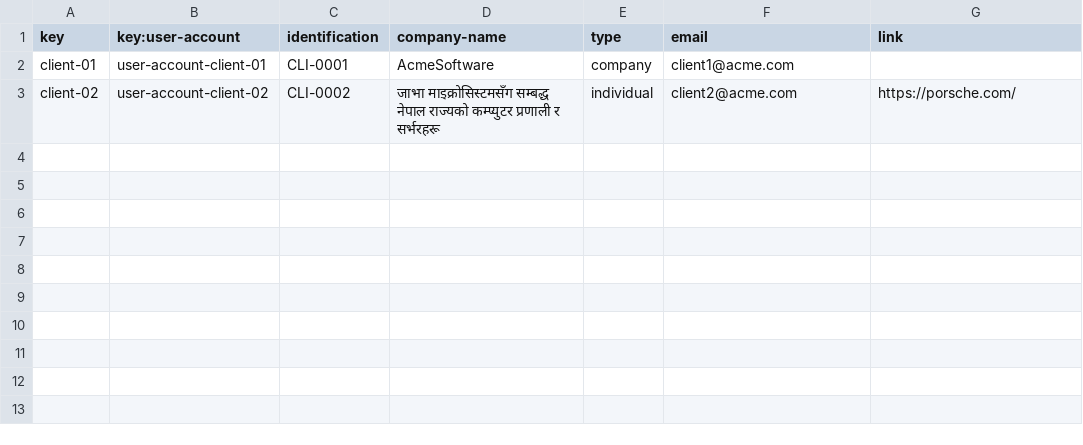
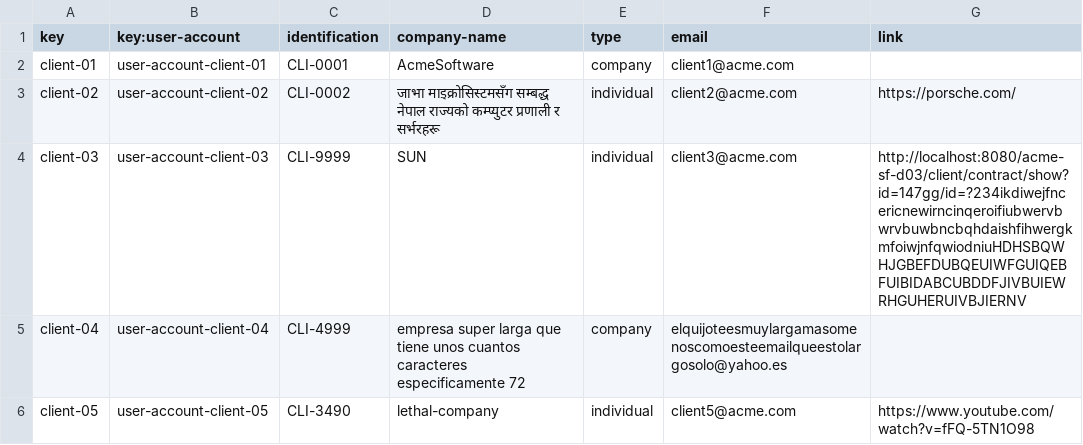
Before and after one commit to DP2-c1-028/Acme-SF-D01, a CSV file: src/main/webapp/WEB-INF/resources/sample-data/client.csv, drawn as a sheet.

Commit message:
listado y detalles de los contratos funcionando
actualizado los datos de testeo para tener mas variedad de contratos
asociados a proyectos y clientes

```diff
--- a/src/main/webapp/WEB-INF/resources/sample-data/client.csv
+++ b/src/main/webapp/WEB-INF/resources/sample-data/client.csv
@@ -3 +3,4 @@ client-01,user-account-client-01,CLI-0001,AcmeSoftware,company,client1@acme.com,
 client-02,user-account-client-02,CLI-0002,जाभा माइक्रोसिस्टमसँग सम्बद्ध नेपाल राज्यको कम्प्युटर प्रणाली र सर्भरहरू,individual,client2@acme.com,https://porsche.com/
+client-03,user-account-client-03,CLI-9999,SUN,individual,client3@acme.com,http://localhost:8080/acme-sf-d03/client/contract/show?id=147gg/id=?234ikdiwejfncericnewirncinqeroifiubwervbwrvbuwbncbqhdaishfihwergkmfoiwjnfqwiodniuHDHSBQWHJGBEFDUBQEUIWFGUIQEBFUIBIDABCUBDDFJIVBUIEWRHGUHERUIVBJIERNV
+client-04,user-account-client-04,CLI-4999,empresa super larga que tiene unos cuantos caracteres especificamente 72,company,elquijoteesmuylargamasomenoscomoesteemailqueestolargosolo@yahoo.es,
+client-05,user-account-client-05,CLI-3490,lethal-company,individual,client5@acme.com,https://www.youtube.com/watch?v=fFQ-5TN1O98
```
Also changed, not shown: src/main/webapp/WEB-INF/resources/sample-data/contract.csv, src/main/webapp/WEB-INF/resources/sample-data/progress-log.csv, 5 other files.
